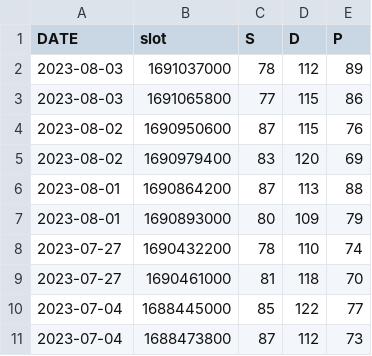
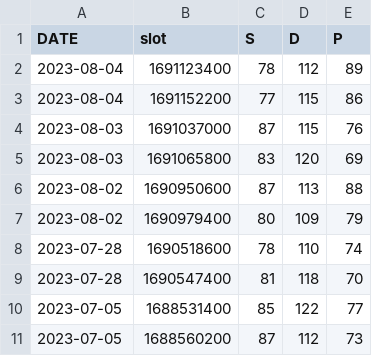
Before and after one commit to yashrana-titan/API-automation-framework, a CSV file: src/main/resources/generatedCSVData/health/bpData.csv, drawn as a sheet.

```diff
--- a/src/main/resources/generatedCSVData/health/bpData.csv
+++ b/src/main/resources/generatedCSVData/health/bpData.csv
@@ -1,11 +1,11 @@
 DATE,slot,S,D,P
-2023-08-03,1691037000,78,112,89
-2023-08-03,1691065800,77,115,86
-2023-08-02,1690950600,87,115,76
-2023-08-02,1690979400,83,120,69
-2023-08-01,1690864200,87,113,88
-2023-08-01,1690893000,80,109,79
-2023-07-27,1690432200,78,110,74
-2023-07-27,1690461000,81,118,70
-2023-07-04,1688445000,85,122,77
-2023-07-04,1688473800,87,112,73
+2023-08-04,1691123400,78,112,89
+2023-08-04,1691152200,77,115,86
+2023-08-03,1691037000,87,115,76
+2023-08-03,1691065800,83,120,69
+2023-08-02,1690950600,87,113,88
+2023-08-02,1690979400,80,109,79
+2023-07-28,1690518600,78,110,74
+2023-07-28,1690547400,81,118,70
+2023-07-05,1688531400,85,122,77
+2023-07-05,1688560200,87,112,73
```
Also changed, not shown: src/main/resources/generatedCSVData/health/hrData.csv, src/main/resources/generatedCSVData/health/hrvData.csv, 32 other files.
